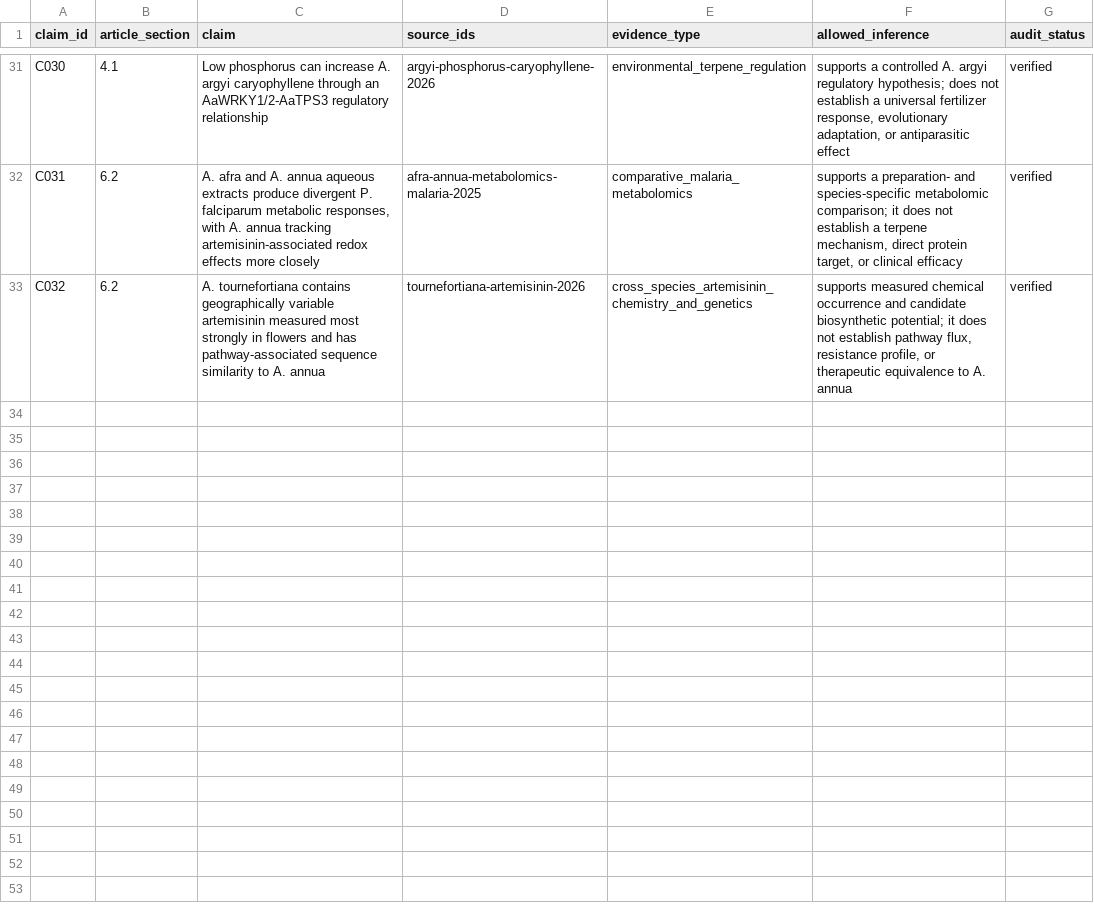
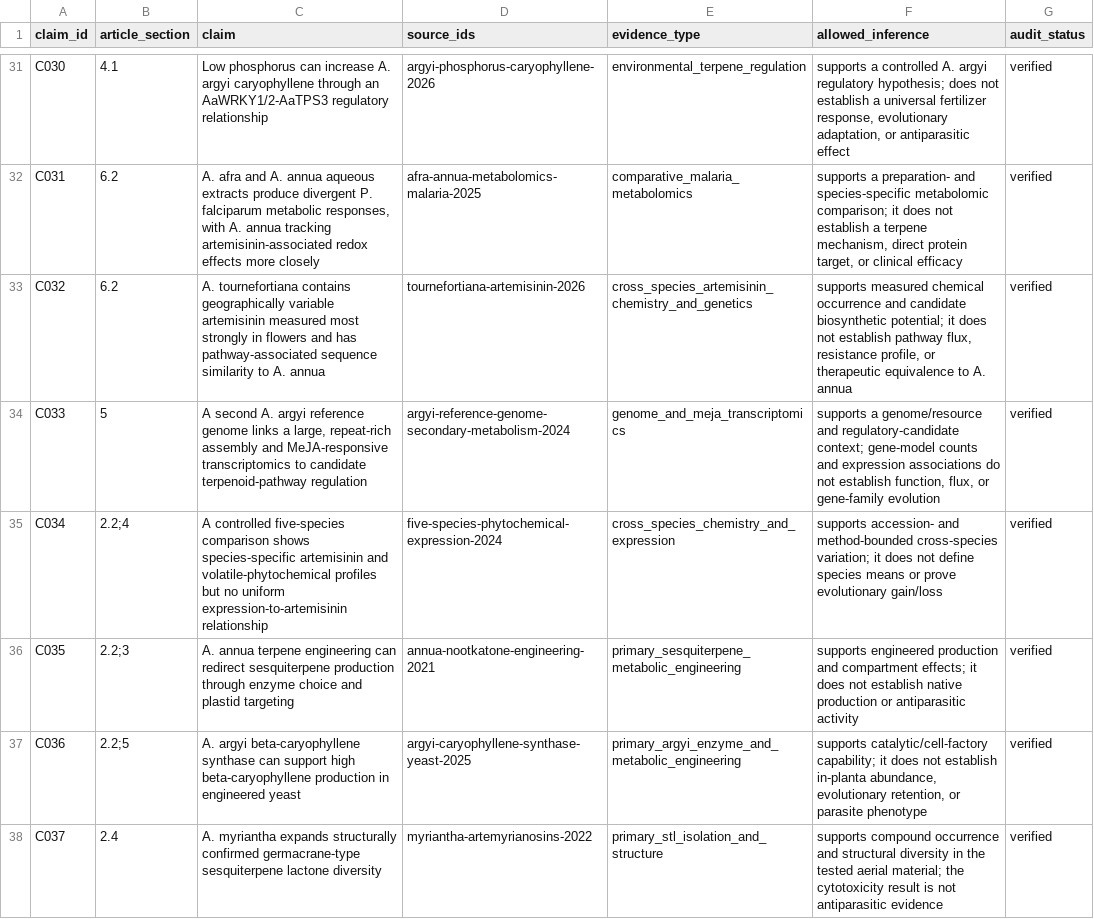
Before and after one commit to dcmcshan/artemisia, a CSV file: manuscript/claim-audit.csv, drawn as a sheet; only a part is shown, gaps mark what is left out.

```diff
--- a/manuscript/claim-audit.csv
+++ b/manuscript/claim-audit.csv
@@ -33 +33,6 @@ C031,6.2,"A. afra and A. annua aqueous extracts produce divergent P. falciparum
 C032,6.2,"A. tournefortiana contains geographically variable artemisinin measured most strongly in flowers and has pathway-associated sequence similarity to A. annua",tournefortiana-artemisinin-2026,cross_species_artemisinin_chemistry_and_genetics,"supports measured chemical occurrence and candidate biosynthetic potential; it does not establish pathway flux, resistance profile, or therapeutic equivalence to A. annua",verified
+C033,5,"A second A. argyi reference genome links a large, repeat-rich assembly and MeJA-responsive transcriptomics to candidate terpenoid-pathway regulation",argyi-reference-genome-secondary-metabolism-2024,genome_and_meja_transcriptomics,"supports a genome/resource and regulatory-candidate context; gene-model counts and expression associations do not establish function, flux, or gene-family evolution",verified
+C034,2.2;4,"A controlled five-species comparison shows species-specific artemisinin and volatile-phytochemical profiles but no uniform expression-to-artemisinin relationship",five-species-phytochemical-expression-2024,cross_species_chemistry_and_expression,"supports accession- and method-bounded cross-species variation; it does not define species means or prove evolutionary gain/loss",verified
+C035,2.2;3,"A. annua terpene engineering can redirect sesquiterpene production through enzyme choice and plastid targeting",annua-nootkatone-engineering-2021,primary_sesquiterpene_metabolic_engineering,"supports engineered production and compartment effects; it does not establish native production or antiparasitic activity",verified
+C036,2.2;5,"A. argyi beta-caryophyllene synthase can support high beta-caryophyllene production in engineered yeast",argyi-caryophyllene-synthase-yeast-2025,primary_argyi_enzyme_and_metabolic_engineering,"supports catalytic/cell-factory capability; it does not establish in-planta abundance, evolutionary retention, or parasite phenotype",verified
+C037,2.4,"A. myriantha expands structurally confirmed germacrane-type sesquiterpene lactone diversity",myriantha-artemyrianosins-2022,primary_stl_isolation_and_structure,"supports compound occurrence and structural diversity in the tested aerial material; the cytotoxicity result is not antiparasitic evidence",verified
```
Also changed, not shown: manuscript/evidence-matrix.csv, manuscript/manual-screening-decisions.csv, 10 other files.
